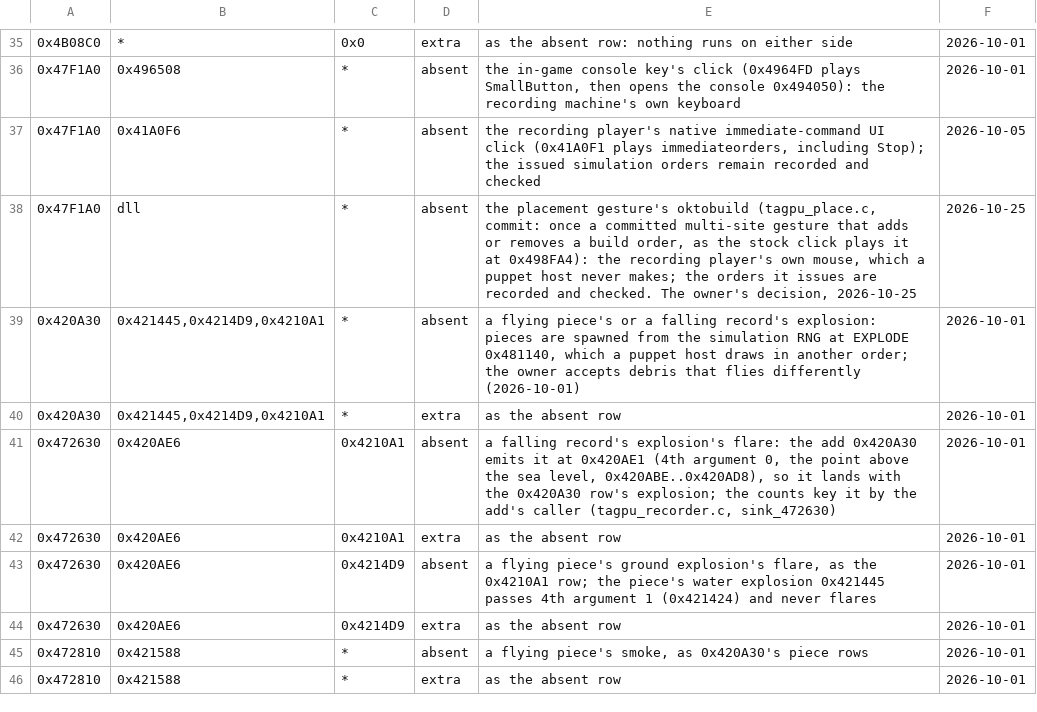
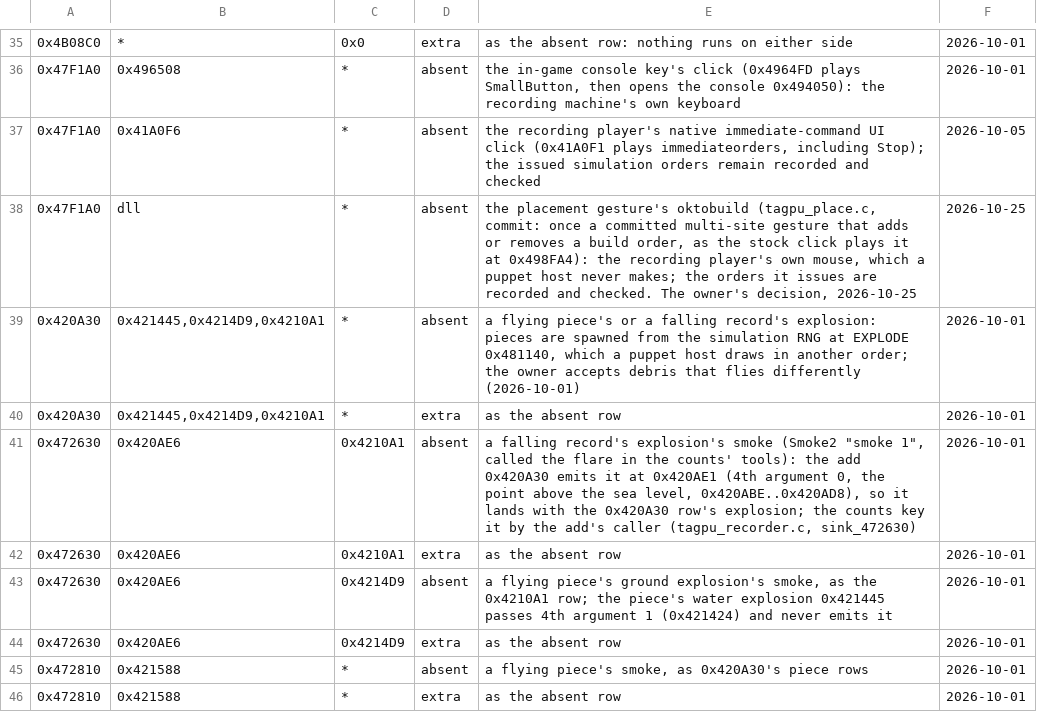
Before and after one commit to Code-Herder/ta-impure-patch, a TSV file: tagpu/ddraw/replay-absent.tsv, drawn as a sheet; only a part is shown, gaps mark what is left out.

```diff
--- a/tagpu/ddraw/replay-absent.tsv
+++ b/tagpu/ddraw/replay-absent.tsv
@@ -40,5 +40,5 @@
 0x420A30	0x421445,0x4214D9,0x4210A1	*	extra	as the absent row	2026-10-01
-0x472630	0x420AE6	0x4210A1	absent	a falling record's explosion's flare: the add 0x420A30 emits it at 0x420AE1 (4th argument 0, the point above the sea level, 0x420ABE..0x420AD8), so it lands with the 0x420A30 row's explosion; the counts key it by the add's caller (tagpu_recorder.c, sink_472630)	2026-10-01
+0x472630	0x420AE6	0x4210A1	absent	a falling record's explosion's smoke (Smoke2 "smoke 1", called the flare in the counts' tools): the add 0x420A30 emits it at 0x420AE1 (4th argument 0, the point above the sea level, 0x420ABE..0x420AD8), so it lands with the 0x420A30 row's explosion; the counts key it by the add's caller (tagpu_recorder.c, sink_472630)	2026-10-01
 0x472630	0x420AE6	0x4210A1	extra	as the absent row	2026-10-01
-0x472630	0x420AE6	0x4214D9	absent	a flying piece's ground explosion's flare, as the 0x4210A1 row; the piece's water explosion 0x421445 passes 4th argument 1 (0x421424) and never flares	2026-10-01
+0x472630	0x420AE6	0x4214D9	absent	a flying piece's ground explosion's smoke, as the 0x4210A1 row; the piece's water explosion 0x421445 passes 4th argument 1 (0x421424) and never emits it	2026-10-01
 0x472630	0x420AE6	0x4214D9	extra	as the absent row	2026-10-01
```
Also changed, not shown: 8 other files.
